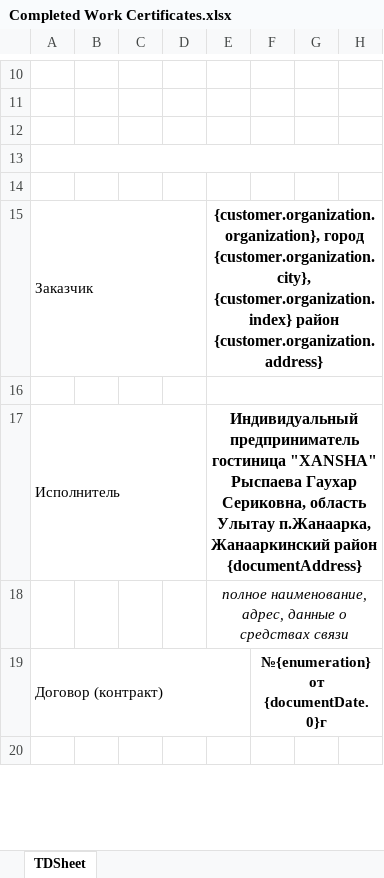
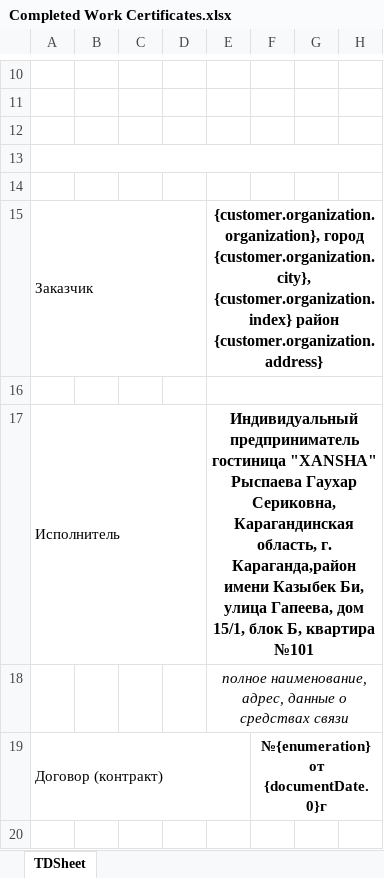
Before and after one commit to Zaccal/Docify, an Excel workbook: apps/excel-service/templates/XANSHA/karaganda/HOTEL/Completed Work Certificates.xlsx, sheet TDSheet, drawn as a sheet; only a part is shown, gaps mark what is left out; values as stored, in another font and other column widths than the file's, no borders; the diff names each change by its address in the sheet, - before the commit and + after, or states it on an @@ line.

```diff
--- a/apps/excel-service/templates/XANSHA/karaganda/HOTEL/Completed Work Certificates.xlsx (sheet TDSheet)
+++ b/apps/excel-service/templates/XANSHA/karaganda/HOTEL/Completed Work Certificates.xlsx (sheet TDSheet)
-E17: …Гаухар Сериковна, область Улытау п.Жанаарка, Жанааркинский район {documentAddress}
+E17: …Гаухар Сериковна, Карагандинская область, г. Караганда,район имени Казыбек Би, улица Гапеева, дом 15/1, блок Б, квартира №101
```
Also changed, not shown: apps/excel-service/templates/XANSHA/karaganda/Completed Work Certificates.xlsx, apps/excel-service/templates/XANSHA/karaganda/HOTEL/Tax Invoice.xlsx, 3 other files.
